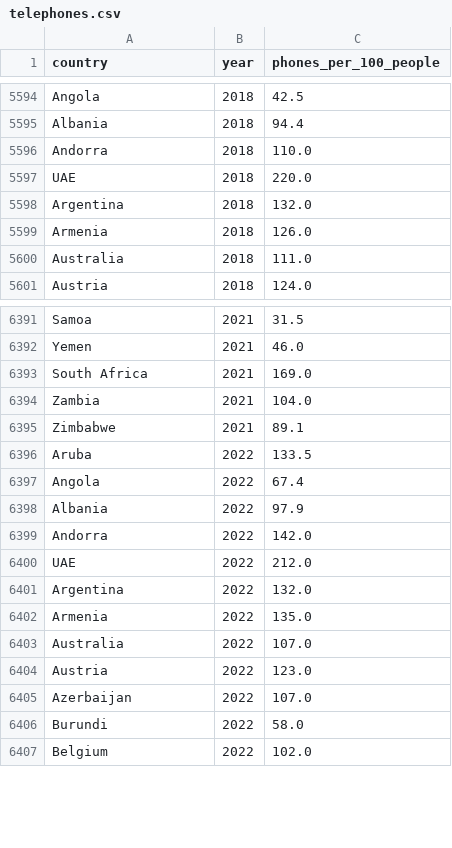
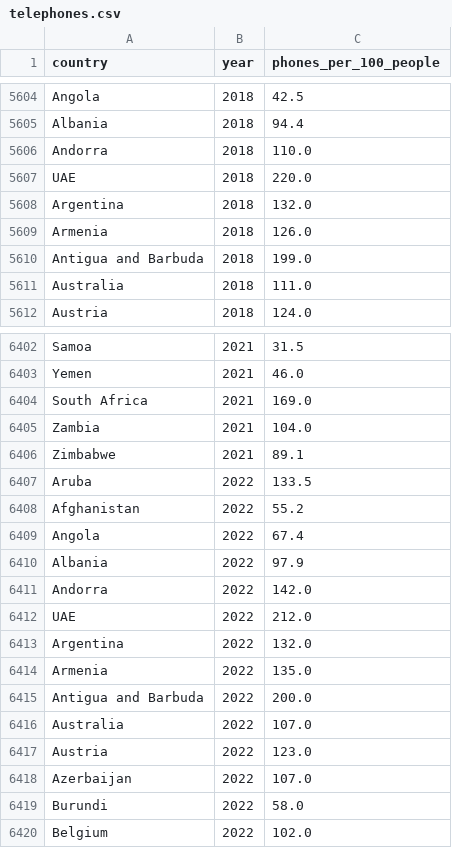
Before and after one commit to MohammadHHaj/Gruppe3-Projektopgave, a CSV file: data/telephones.csv, drawn as a sheet; only a part is shown, gaps mark what is left out; the diff covers the shown part only.

```diff
--- a/data/telephones.csv
+++ b/data/telephones.csv
@@ -5599,2 +5609,3 @@ Argentina,2018,132.0
 Armenia,2018,126.0
+Antigua and Barbuda,2018,199.0
 Australia,2018,111.0
@@ -6396,2 +6407,3 @@ Zimbabwe,2021,89.1
 Aruba,2022,133.5
+Afghanistan,2022,55.2
 Angola,2022,67.4
@@ -6402,2 +6414,3 @@ Argentina,2022,132.0
 Armenia,2022,135.0
+Antigua and Barbuda,2022,200.0
 Australia,2022,107.0
```
Also changed, not shown: 10 added rows elsewhere in this file.
